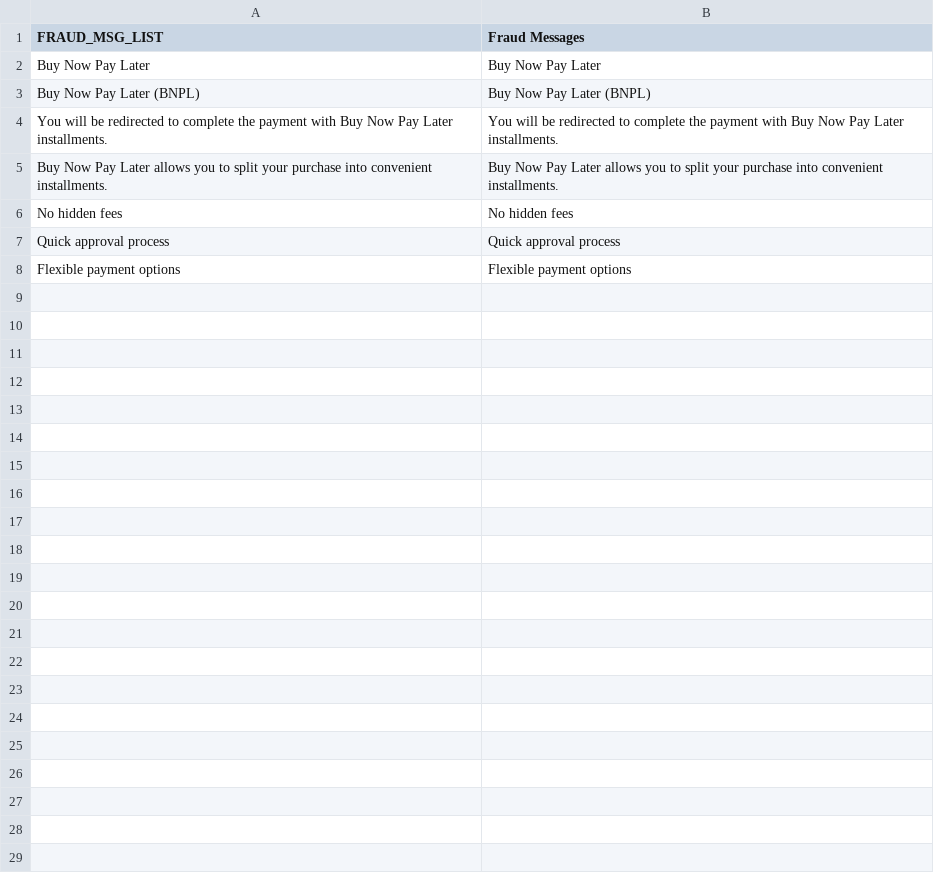
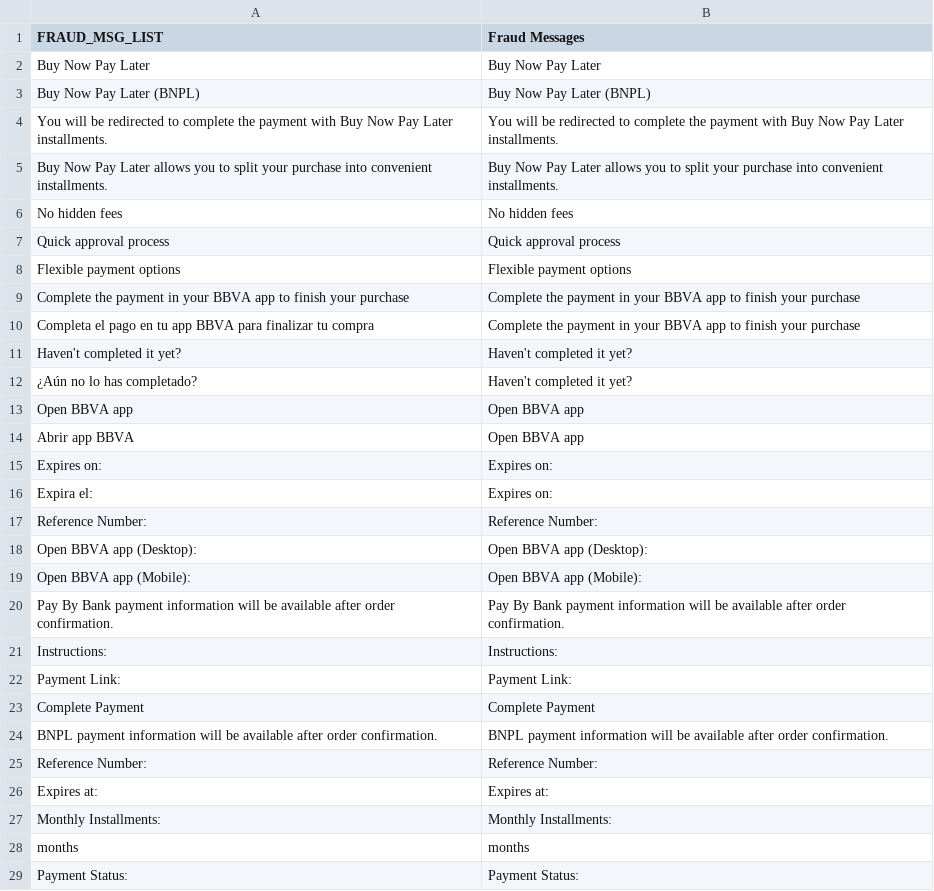
Before and after one commit to conekta/customer-magento-plugin, a CSV file: i18n/en_US.csv, drawn as a sheet.

Commit message:
feat: [AI-491] - added new English and Spanish translations for BBVA payment app instructions and payment status messages in the localization file

```diff
--- a/i18n/en_US.csv
+++ b/i18n/en_US.csv
@@ -8 +8,22 @@
 "Flexible payment options","Flexible payment options"
+"Complete the payment in your BBVA app to finish your purchase","Complete the payment in your BBVA app to finish your purchase"
+"Completa el pago en tu app BBVA para finalizar tu compra","Complete the payment in your BBVA app to finish your purchase"
+"Haven't completed it yet?","Haven't completed it yet?"
+"¿Aún no lo has completado?","Haven't completed it yet?"
+"Open BBVA app","Open BBVA app"
+"Abrir app BBVA","Open BBVA app"
+"Expires on:","Expires on:"
+"Expira el:","Expires on:"
+"Reference Number:","Reference Number:"
+"Open BBVA app (Desktop):","Open BBVA app (Desktop):"
+"Open BBVA app (Mobile):","Open BBVA app (Mobile):"
+"Pay By Bank payment information will be available after order confirmation.","Pay By Bank payment information will be available after order confirmation."
+"Instructions:","Instructions:"
+"Payment Link:","Payment Link:"
+"Complete Payment","Complete Payment"
+"BNPL payment information will be available after order confirmation.","BNPL payment information will be available after order confirmation."
+"Reference Number:","Reference Number:"
+"Expires at:","Expires at:"
+"Monthly Installments:","Monthly Installments:"
+"months","months"
+"Payment Status:","Payment Status:"
```
